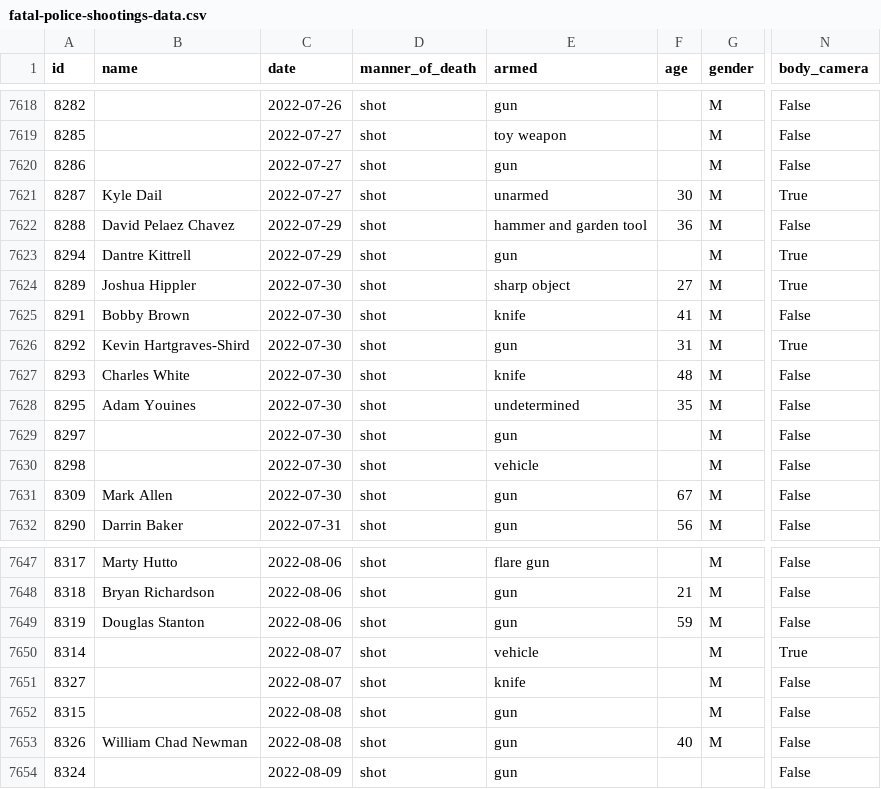
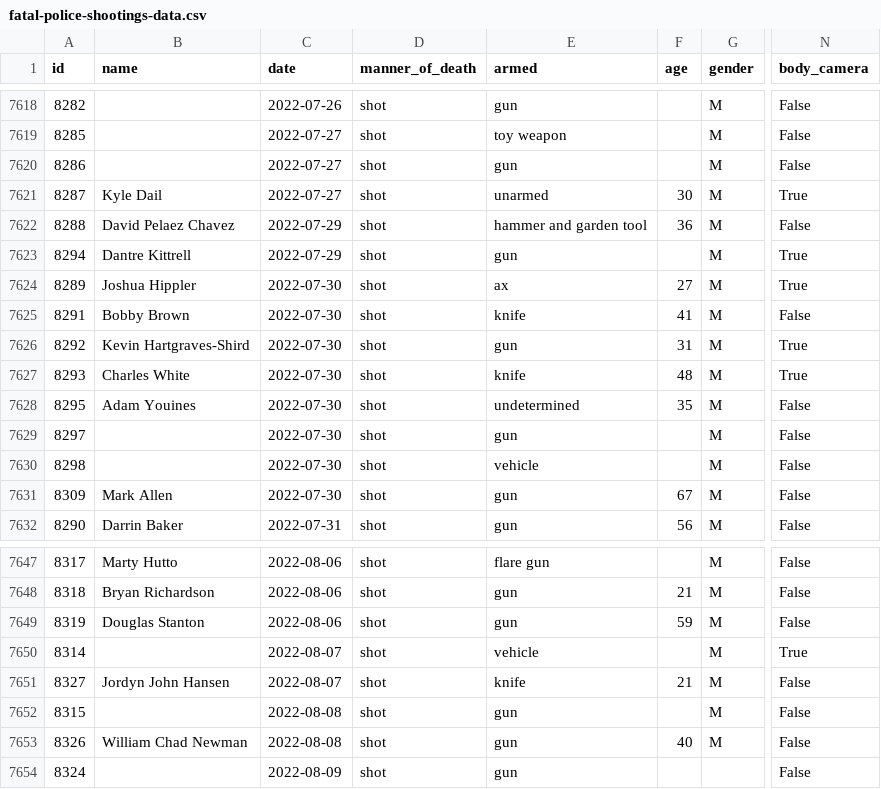
Before and after one commit to washingtonpost/data-police-shootings, a CSV file: fatal-police-shootings-data.csv, drawn as a sheet; only a part is shown, gaps mark what is left out; the diff names each change by its address in the sheet, - before the commit and + after, or states it on an @@ line.

Commit message:
7653 people have been shot and killed by police since Jan. 1, 2015.

```diff
--- a/fatal-police-shootings-data.csv
+++ b/fatal-police-shootings-data.csv
-E7624 (armed): sharp object
+E7624 (armed): ax
-N7627 (body_camera): False
+N7627 (body_camera): True
-B7651 (name): (empty)
+B7651 (name): Jordyn John Hansen
-F7651 (age): (empty)
+F7651 (age): 21
```
